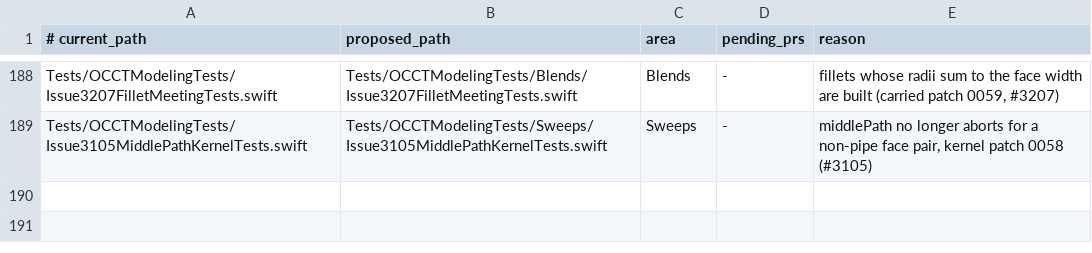
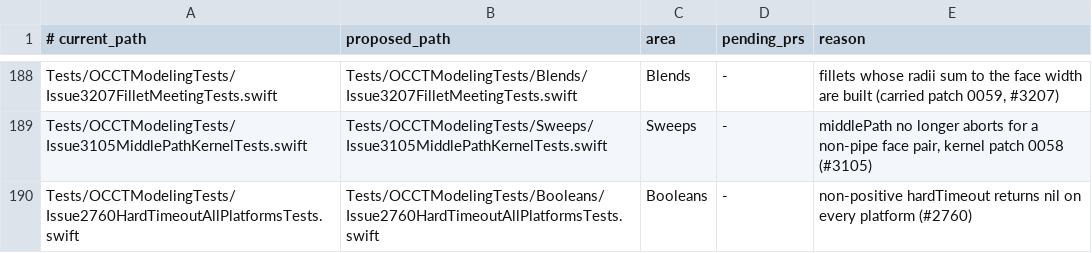
Before and after one commit to SecondMouseAU/OCCTSwift, a TSV file: Scripts/test-areas/modeling.tsv, drawn as a sheet; only a part is shown, gaps mark what is left out; the diff names each change by its address in the sheet, - before the commit and + after, or states it on an @@ line.

```diff
--- a/Scripts/test-areas/modeling.tsv
+++ b/Scripts/test-areas/modeling.tsv
+row 190: Tests/OCCTModelingTests/Issue2760HardTimeoutAllPlatformsTests.swift | Tests/OCCTModelingTests/Booleans/Issue2760HardTimeoutAllPlatformsTests.swift | Booleans | - | non-positive hardTimeout returns nil on every platform (#2760)
```
